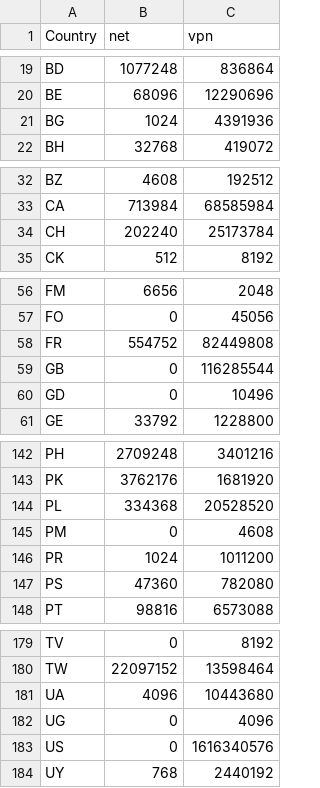
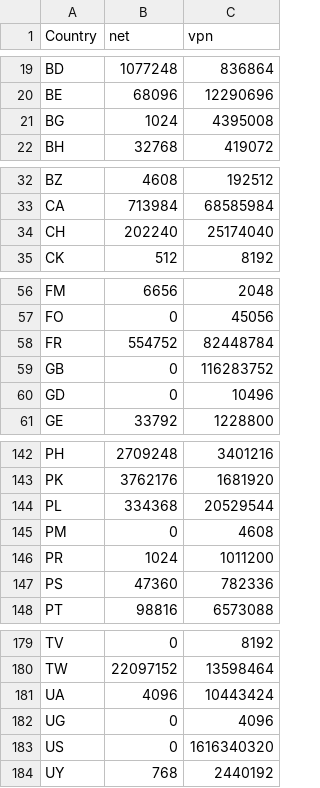
Before and after one commit to BluYous/bestroutetb-actions, a CSV file: openvpn-china-routes.csv, drawn as a sheet; only a part is shown, gaps mark what is left out; the diff covers the shown part only.

```diff
--- a/openvpn-china-routes.csv
+++ b/openvpn-china-routes.csv
@@ -20,3 +20,3 @@ BD,1077248,836864
 BE,68096,12290696
-BG,1024,4391936
+BG,1024,4395008
 BH,32768,419072
@@ -33,3 +33,3 @@ BZ,4608,192512
 CA,713984,68585984
-CH,202240,25173784
+CH,202240,25174040
 CK,512,8192
@@ -57,4 +57,4 @@ FM,6656,2048
 FO,0,45056
-FR,554752,82449808
-GB,0,116285544
+FR,554752,82448784
+GB,0,116283752
 GD,0,10496
@@ -143,6 +143,6 @@ PH,2709248,3401216
 PK,3762176,1681920
-PL,334368,20528520
+PL,334368,20529544
 PM,0,4608
 PR,1024,1011200
-PS,47360,782080
+PS,47360,782336
 PT,98816,6573088
@@ -180,5 +180,5 @@ TV,0,8192
 TW,22097152,13598464
-UA,4096,10443680
+UA,4096,10443424
 UG,0,4096
-US,0,1616340576
+US,0,1616340320
 UY,768,2440192
```
Also changed, not shown: 6 edited cells elsewhere in this file.
